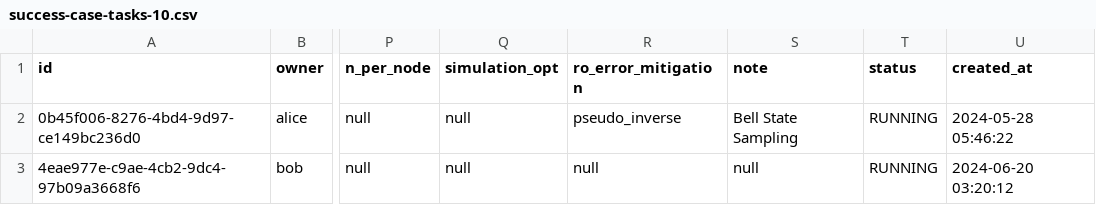
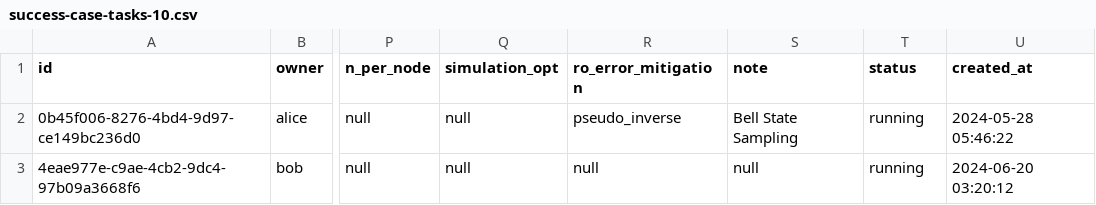
Before and after one commit to oqtopus-team/oqtopus-cloud, a CSV file: docs/sample/architecture/success-case-tasks-10.csv, drawn as a sheet; only a part is shown, gaps mark what is left out; the diff names each change by its address in the sheet, - before the commit and + after, or states it on an @@ line.

```diff
--- a/docs/sample/architecture/success-case-tasks-10.csv
+++ b/docs/sample/architecture/success-case-tasks-10.csv
-T2:T3 (status): RUNNING
+T2:T3 (status): running
```
Also changed, not shown: docs/sample/architecture/cancel-case-tasks-08.csv, docs/sample/architecture/failure-case-results-14.csv, 35 other files.
